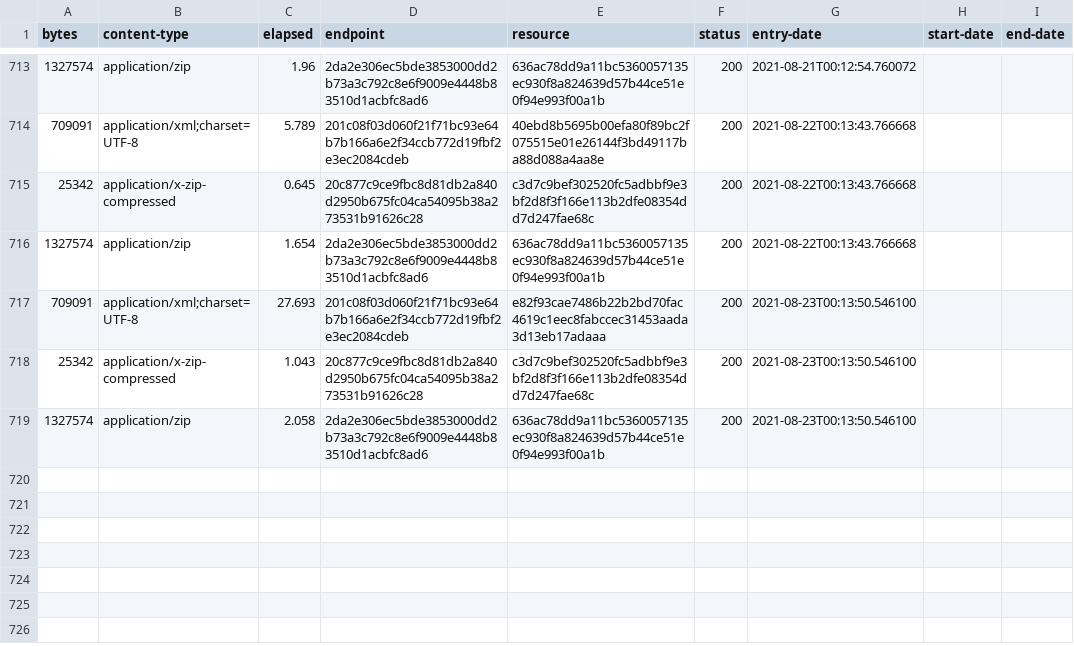
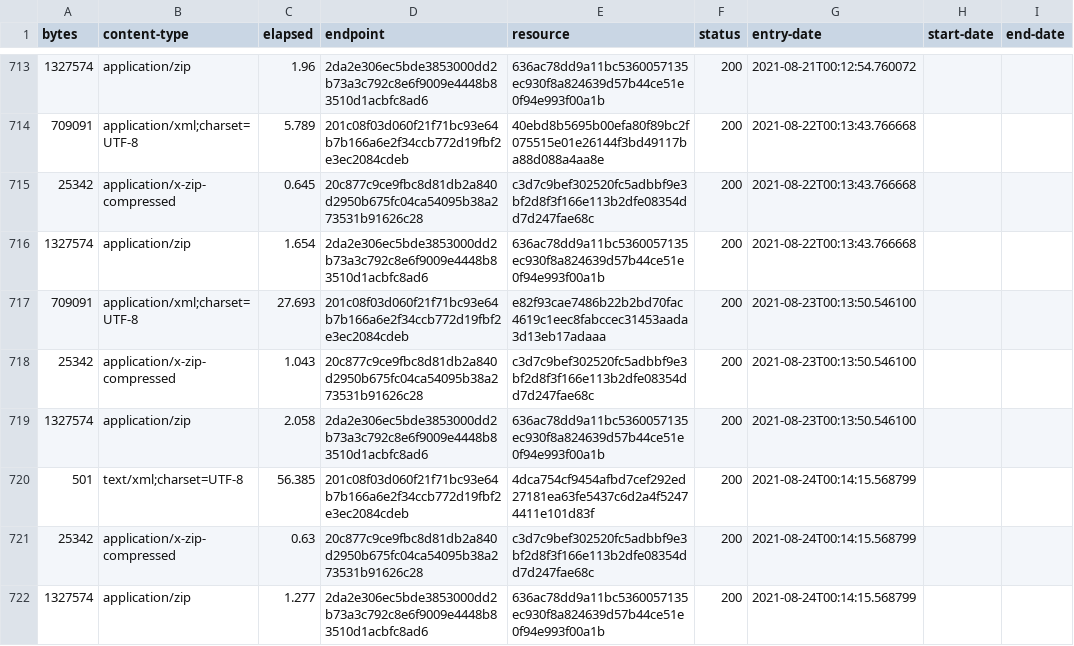
Before and after one commit to digital-land/brownfield-site-collection, a CSV file: collection/log.csv, drawn as a sheet; only a part is shown, gaps mark what is left out; the diff names each change by its address in the sheet, - before the commit and + after, or states it on an @@ line.

Commit message:
Collection 2021-08-24

```diff
--- a/collection/log.csv
+++ b/collection/log.csv
+row 720: 501 | text/xml;charset=UTF-8 | 56.385 | 201c08f03d060f21f71bc93e64b7b166a6e2f34ccb772d19fbf2e3ec2084cdeb | 4dca754cf9454afbd7cef292ed27181ea63fe5437c6d2a4f52474411e101d83f | 200 | 2021-08-24T00:14:15.568799
+row 721: 25342 | application/x-zip-compressed | 0.63 | 20c877c9ce9fbc8d81db2a840d2950b675fc04ca54095b38a273531b91626c28 | c3d7c9bef302520fc5adbbf9e3bf2d8f3f166e113b2dfe08354dd7d247fae68c | 200 | 2021-08-24T00:14:15.568799
+row 722: 1327574 | application/zip | 1.277 | 2da2e306ec5bde3853000dd2b73a3c792c8e6f9009e4448b83510d1acbfc8ad6 | 636ac78dd9a11bc5360057135ec930f8a824639d57b44ce51e0f94e993f00a1b | 200 | 2021-08-24T00:14:15.568799
```
Also changed, not shown: collection/resource.csv, 1 other file.
